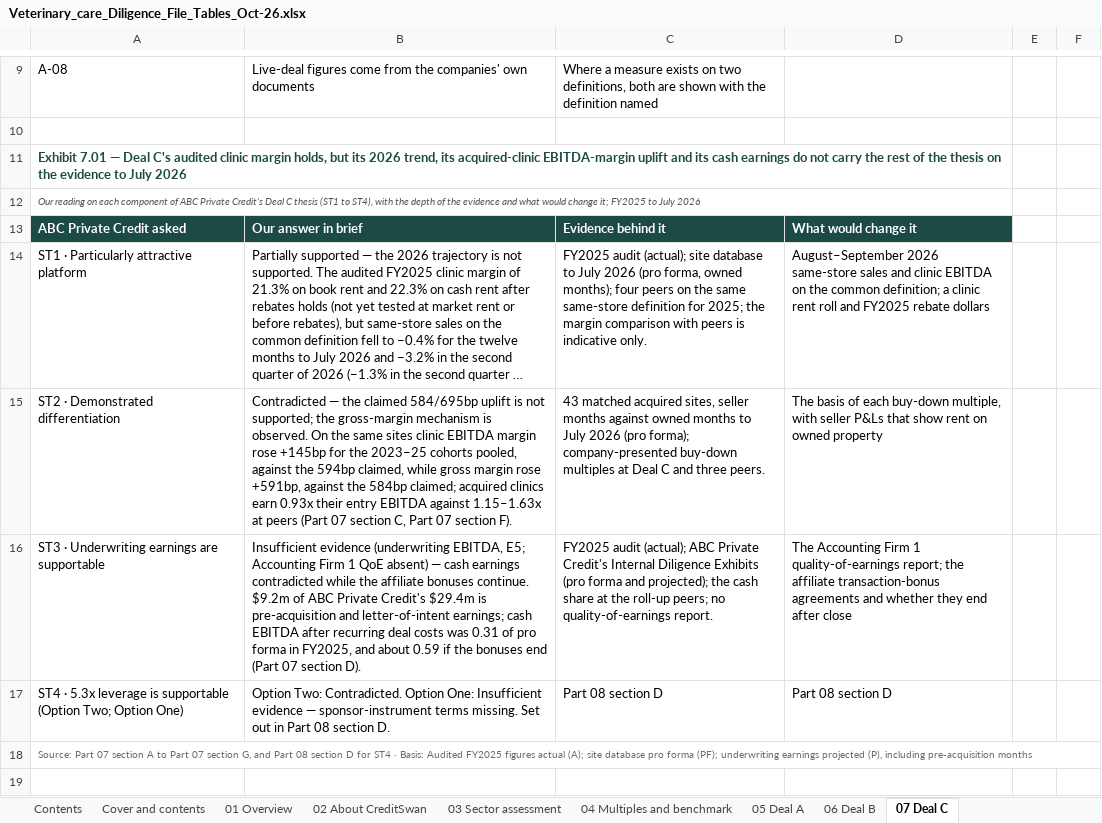
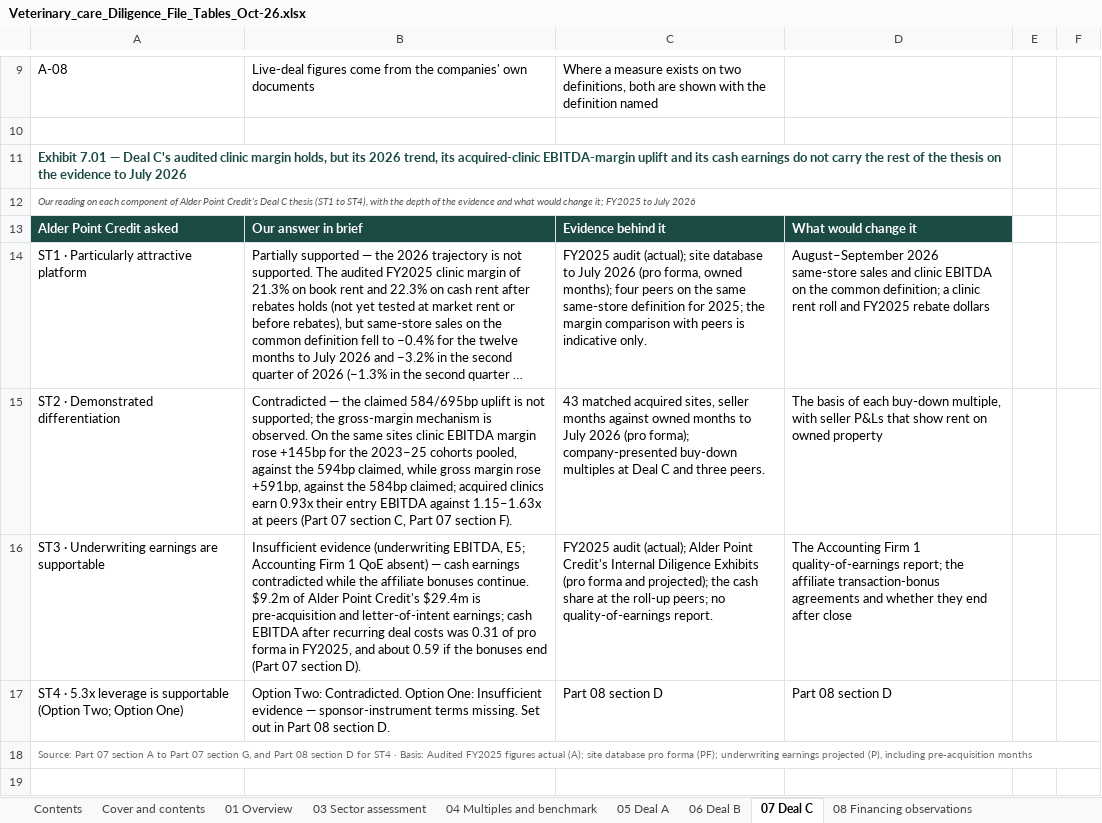
Before and after one commit to nehajwala12/creditswanWF10-8-26, an Excel workbook: Veterinary_care_Diligence_File_Tables_Oct-26.xlsx, sheet 07 Deal C, drawn as a sheet; only a part is shown, gaps mark what is left out; long unchanged cells end in …; values as stored, in another font and other column widths than the file's, no borders; the diff covers the shown part only; the diff names each change by its address in the sheet, - before the commit and + after, or states it on an @@ line.

```diff
--- a/Veterinary_care_Diligence_File_Tables_Oct-26.xlsx (sheet 07 Deal C)
+++ b/Veterinary_care_Diligence_File_Tables_Oct-26.xlsx (sheet 07 Deal C)
-sheet tab: 02 About CreditSwan
-A12: …component of ABC Private Credit's Deal…
+A12: …component of Alder Point Credit's Deal…
-A13: ABC Private Credit asked
+A13: Alder Point Credit asked
-B16: …$9.2m of ABC Private Credit's $29.4m…
+B16: …$9.2m of Alder Point Credit's $29.4m…
-C16: …audit (actual); ABC Private Credit's Internal…
+C16: …audit (actual); Alder Point Credit's Internal…
```
Also changed, not shown: 2 edited cells elsewhere in this sheet, sheet 09 Assumptions and method, sheet 08 Financing observations, sheet 05 Deal A, sheet 06 Deal B, sheet 01 Overview, sheet Cover and contents, 3 more sheets, 3 other files.
